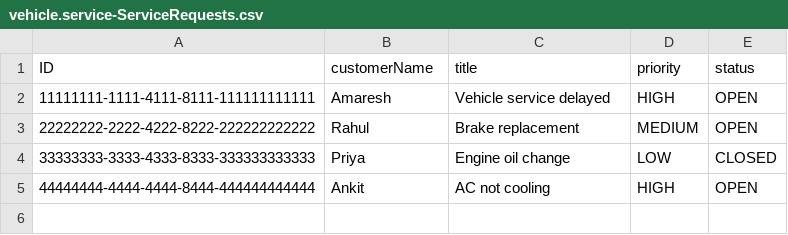
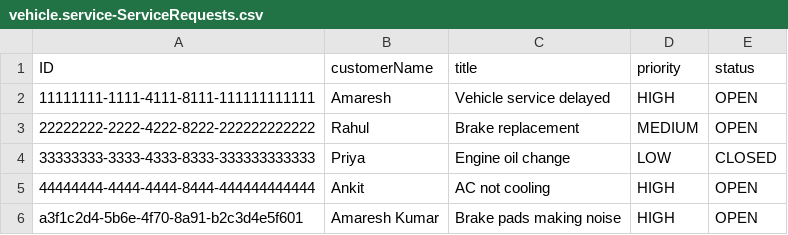
Before and after one commit to Amareshtest/Service-Orders, a CSV file: db/data/vehicle.service-ServiceRequests.csv, drawn as a sheet.

Commit message:
new resouce added

```diff
--- a/db/data/vehicle.service-ServiceRequests.csv
+++ b/db/data/vehicle.service-ServiceRequests.csv
@@ -5 +5,2 @@ ID,customerName,title,priority,status
 44444444-4444-4444-8444-444444444444,Ankit,AC not cooling,HIGH,OPEN
+a3f1c2d4-5b6e-4f70-8a91-b2c3d4e5f601,Amaresh Kumar,Brake pads making noise,HIGH,OPEN
```
